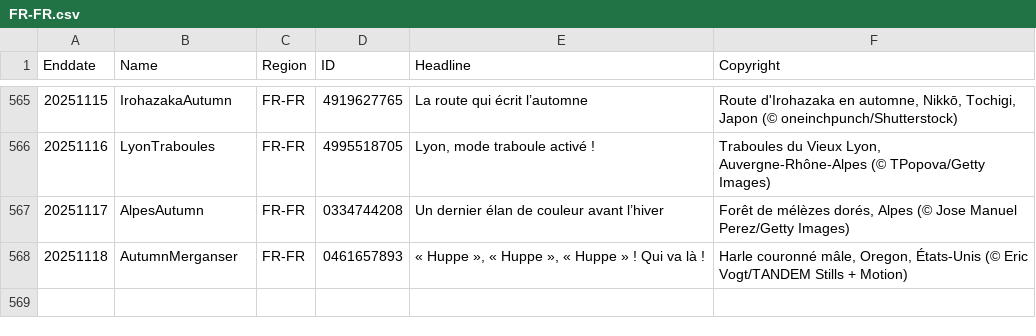
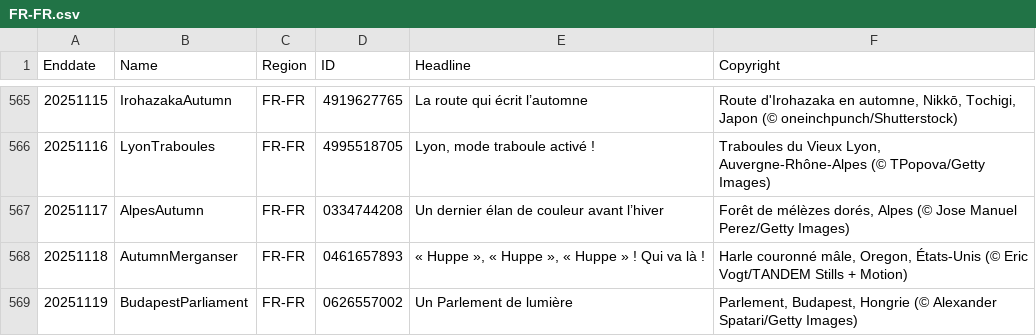
Before and after one commit to taumasyang/imageArchive, a CSV file: metadata/FR-FR.csv, drawn as a sheet; only a part is shown, gaps mark what is left out.

```diff
--- a/metadata/FR-FR.csv
+++ b/metadata/FR-FR.csv
@@ -568 +568,2 @@ Enddate,Name,Region,ID,Headline,Copyright
 20251118,AutumnMerganser,FR-FR,0461657893,"« Huppe », « Huppe », « Huppe » ! Qui va là !","Harle couronné mâle, Oregon, États-Unis (© Eric Vogt/TANDEM Stills + Motion)"
+20251119,BudapestParliament,FR-FR,0626557002,"Un Parlement de lumière","Parlement, Budapest, Hongrie (© Alexander Spatari/Getty Images)"
```
Also changed, not shown: metadata/EN-US.csv, metadata/ES-ES.csv, 9 other files.
